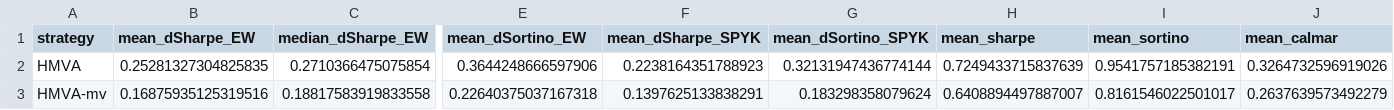
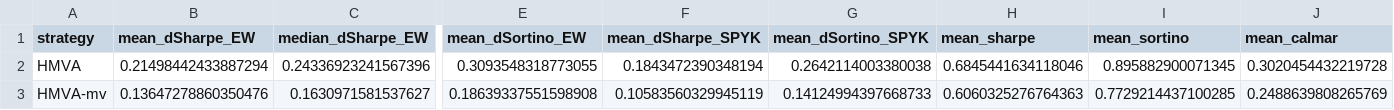
Before and after one commit to Developer-KI/BSc-Thesis, a CSV file: results/cost_robustness/robustness_summary.csv, drawn as a sheet; only a part is shown, gaps mark what is left out; the diff covers the shown part only; the diff names each change by its address in the sheet, - before the commit and + after, or states it on an @@ line.

```diff
--- a/results/cost_robustness/robustness_summary.csv
+++ b/results/cost_robustness/robustness_summary.csv
-B2 (mean_dSharpe_EW): 0.25281327304825835
+B2 (mean_dSharpe_EW): 0.21498442433887294
-C2 (median_dSharpe_EW): 0.2710366475075854
+C2 (median_dSharpe_EW): 0.24336923241567396
-E2 (mean_dSortino_EW): 0.3644248666597906
+E2 (mean_dSortino_EW): 0.3093548318773055
-F2 (mean_dSharpe_SPYK): 0.2238164351788923
+F2 (mean_dSharpe_SPYK): 0.1843472390348194
-G2 (mean_dSortino_SPYK): 0.32131947436774144
+G2 (mean_dSortino_SPYK): 0.2642114003380038
-H2 (mean_sharpe): 0.7249433715837639
+H2 (mean_sharpe): 0.6845441634118046
-I2 (mean_sortino): 0.9541757185382191
+I2 (mean_sortino): 0.895882900071345
-J2 (mean_calmar): 0.3264732596919026
+J2 (mean_calmar): 0.3020454432219728
-B3 (mean_dSharpe_EW): 0.16875935125319516
+B3 (mean_dSharpe_EW): 0.13647278860350476
-C3 (median_dSharpe_EW): 0.18817583919833558
+C3 (median_dSharpe_EW): 0.1630971581537627
-E3 (mean_dSortino_EW): 0.22640375037167318
+E3 (mean_dSortino_EW): 0.18639337551598908
-F3 (mean_dSharpe_SPYK): 0.1397625133838291
+F3 (mean_dSharpe_SPYK): 0.10583560329945119
-G3 (mean_dSortino_SPYK): 0.183298358079624
+G3 (mean_dSortino_SPYK): 0.14124994397668733
-H3 (mean_sharpe): 0.6408894497887007
+H3 (mean_sharpe): 0.6060325276764363
-I3 (mean_sortino): 0.8161546022501017
+I3 (mean_sortino): 0.7729214437100285
-J3 (mean_calmar): 0.2637639573492279
+J3 (mean_calmar): 0.2488639808265769
```
Also changed, not shown: 11 edited cells elsewhere in this file, results/cost_robustness/robustness_long.csv, 48 other files.
